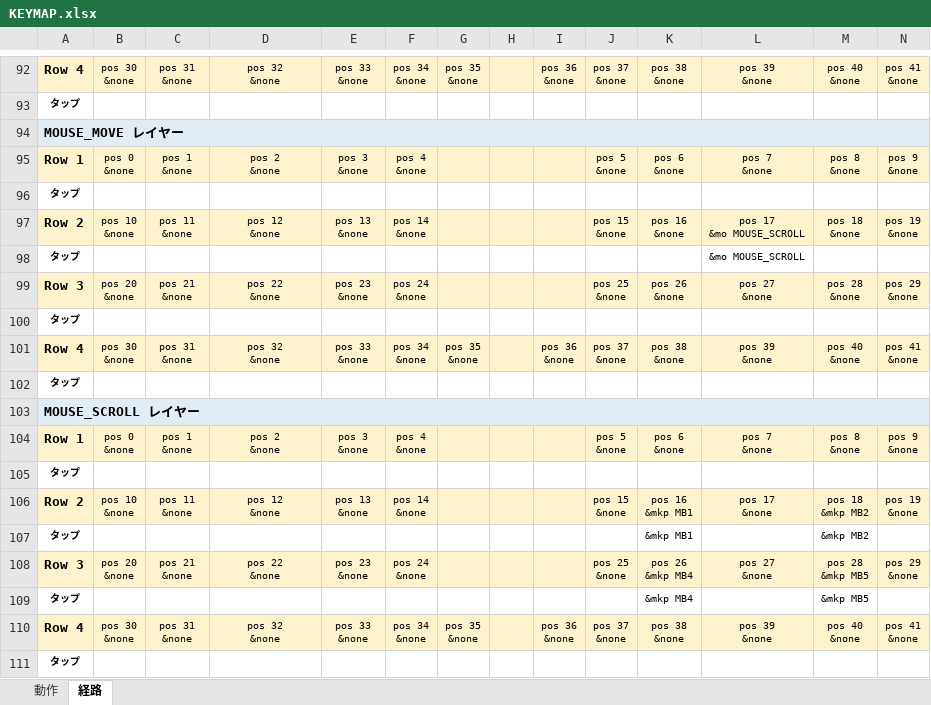
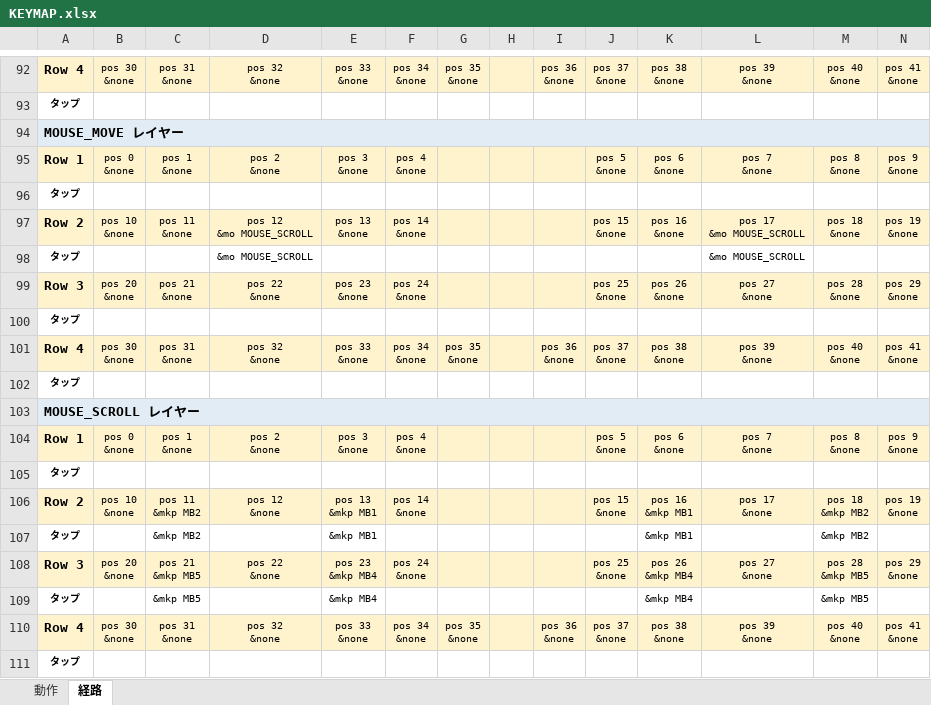
Before and after one commit to ryo-aoki-pc/zmk-config-LisM, an Excel workbook: KEYMAP.xlsx, sheet 経路, drawn as a sheet; only a part is shown, gaps mark what is left out; values as stored, in another font and other column widths than the file's, no borders; ↵ is a line break in a cell; the diff names each change by its address in the sheet, - before the commit and + after, or states it on an @@ line.

```diff
--- a/KEYMAP.xlsx (sheet 経路)
+++ b/KEYMAP.xlsx (sheet 経路)
-D97: pos 12 ↵ &none
+D97: pos 12 ↵ &mo MOUSE_SCROLL
-D98: (empty)
+D98: &mo MOUSE_SCROLL
-C106: pos 11 ↵ &none
+C106: pos 11 ↵ &mkp MB2
-E106: pos 13 ↵ &none
+E106: pos 13 ↵ &mkp MB1
-C107: (empty)
+C107: &mkp MB2
-E107: (empty)
+E107: &mkp MB1
-C108: pos 21 ↵ &none
+C108: pos 21 ↵ &mkp MB5
-E108: pos 23 ↵ &none
+E108: pos 23 ↵ &mkp MB4
-C109: (empty)
+C109: &mkp MB5
-E109: (empty)
+E109: &mkp MB4
```
Also changed, not shown: sheet 動作, 2 other files.
